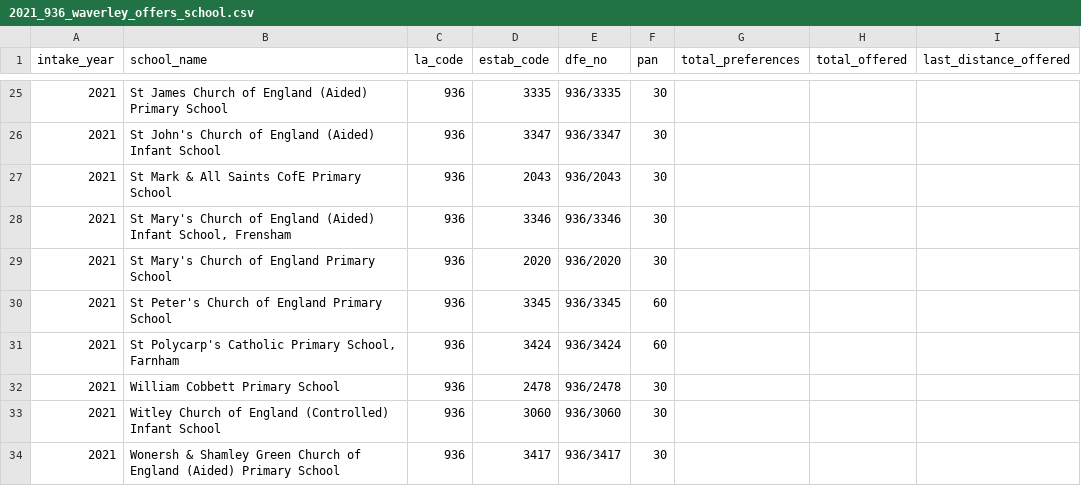
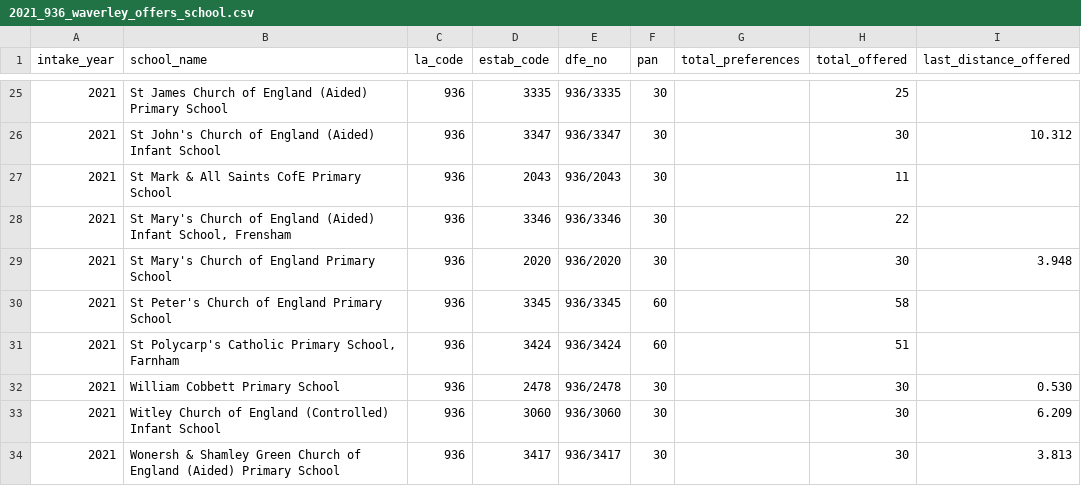
Before and after one commit to clarelgibson/2022-school-admissions-dashboard, a CSV file: data-in/2021_936_waverley_offers_school.csv, drawn as a sheet; only a part is shown, gaps mark what is left out; the diff covers the shown part only.

```diff
--- a/data-in/2021_936_waverley_offers_school.csv
+++ b/data-in/2021_936_waverley_offers_school.csv
@@ -25,10 +25,10 @@ intake_year,school_name,la_code,estab_code,dfe_no,pan,total_preferences,total_of
-2021,St James Church of England (Aided) Primary School,936,3335,936/3335,30,,,
-2021,St John's Church of England (Aided) Infant School,936,3347,936/3347,30,,,
-2021,St Mark & All Saints CofE Primary School,936,2043,936/2043,30,,,
-2021,"St Mary's Church of England (Aided) Infant School, Frensham",936,3346,936/3346,30,,,
-2021,St Mary's Church of England Primary School,936,2020,936/2020,30,,,
-2021,St Peter's Church of England Primary School,936,3345,936/3345,60,,,
-2021,"St Polycarp's Catholic Primary School, Farnham",936,3424,936/3424,60,,,
-2021,William Cobbett Primary School,936,2478,936/2478,30,,,
-2021,Witley Church of England (Controlled) Infant School,936,3060,936/3060,30,,,
-2021,Wonersh & Shamley Green Church of England (Aided) Primary School,936,3417,936/3417,30,,,
+2021,St James Church of England (Aided) Primary School,936,3335,936/3335,30,,25,
+2021,St John's Church of England (Aided) Infant School,936,3347,936/3347,30,,30,10.312
+2021,St Mark & All Saints CofE Primary School,936,2043,936/2043,30,,11,
+2021,"St Mary's Church of England (Aided) Infant School, Frensham",936,3346,936/3346,30,,22,
+2021,St Mary's Church of England Primary School,936,2020,936/2020,30,,30,3.948
+2021,St Peter's Church of England Primary School,936,3345,936/3345,60,,58,
+2021,"St Polycarp's Catholic Primary School, Farnham",936,3424,936/3424,60,,51,
+2021,William Cobbett Primary School,936,2478,936/2478,30,,30,0.530
+2021,Witley Church of England (Controlled) Infant School,936,3060,936/3060,30,,30,6.209
+2021,Wonersh & Shamley Green Church of England (Aided) Primary School,936,3417,936/3417,30,,30,3.813
```
Also changed, not shown: 32 edited cells elsewhere in this file, 3 other files.
